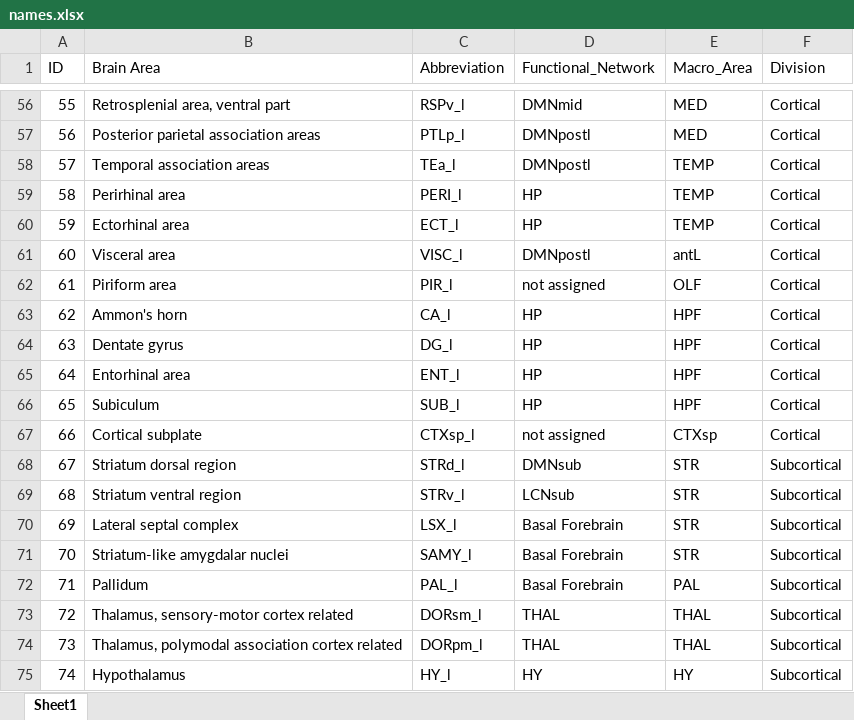
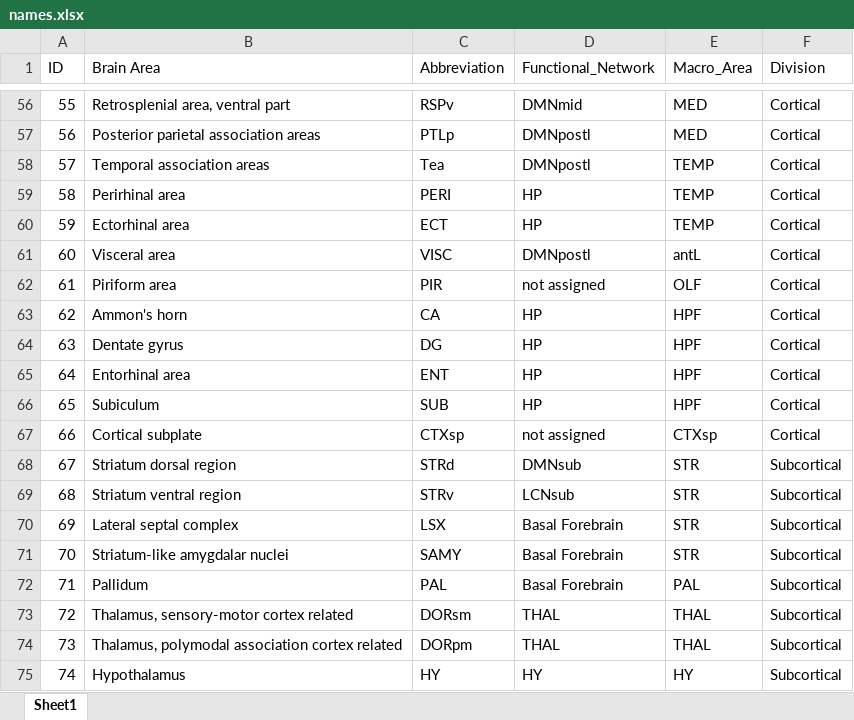
Before and after one commit to mauriziotirabassi/brain_spectral_ellipticity, an Excel workbook: data/names.xlsx, sheet Sheet1, drawn as a sheet; only a part is shown, gaps mark what is left out; values as stored, in another font and other column widths than the file's, no borders; the diff covers the shown part only; the diff names each change by its address in the sheet, - before the commit and + after, or states it on an @@ line.

```diff
--- a/data/names.xlsx (sheet Sheet1)
+++ b/data/names.xlsx (sheet Sheet1)
-C56 (Abbreviation): RSPv_l
+C56 (Abbreviation): RSPv
-C57 (Abbreviation): PTLp_l
+C57 (Abbreviation): PTLp
-C58 (Abbreviation): TEa_l
+C58 (Abbreviation): Tea
-C59 (Abbreviation): PERI_l
+C59 (Abbreviation): PERI
-C60 (Abbreviation): ECT_l
+C60 (Abbreviation): ECT
-C61 (Abbreviation): VISC_l
+C61 (Abbreviation): VISC
-C62 (Abbreviation): PIR_l
+C62 (Abbreviation): PIR
-C63 (Abbreviation): CA_l
+C63 (Abbreviation): CA
-C64 (Abbreviation): DG_l
+C64 (Abbreviation): DG
-C65 (Abbreviation): ENT_l
+C65 (Abbreviation): ENT
-C66 (Abbreviation): SUB_l
+C66 (Abbreviation): SUB
-C67 (Abbreviation): CTXsp_l
+C67 (Abbreviation): CTXsp
-C68 (Abbreviation): STRd_l
+C68 (Abbreviation): STRd
-C69 (Abbreviation): STRv_l
+C69 (Abbreviation): STRv
-C70 (Abbreviation): LSX_l
+C70 (Abbreviation): LSX
-C71 (Abbreviation): SAMY_l
+C71 (Abbreviation): SAMY
-C72 (Abbreviation): PAL_l
+C72 (Abbreviation): PAL
-C73 (Abbreviation): DORsm_l
+C73 (Abbreviation): DORsm
-C74 (Abbreviation): DORpm_l
+C74 (Abbreviation): DORpm
-C75 (Abbreviation): HY_l
+C75 (Abbreviation): HY
```
Also changed, not shown: 54 edited cells elsewhere in this sheet, 47 other files.
